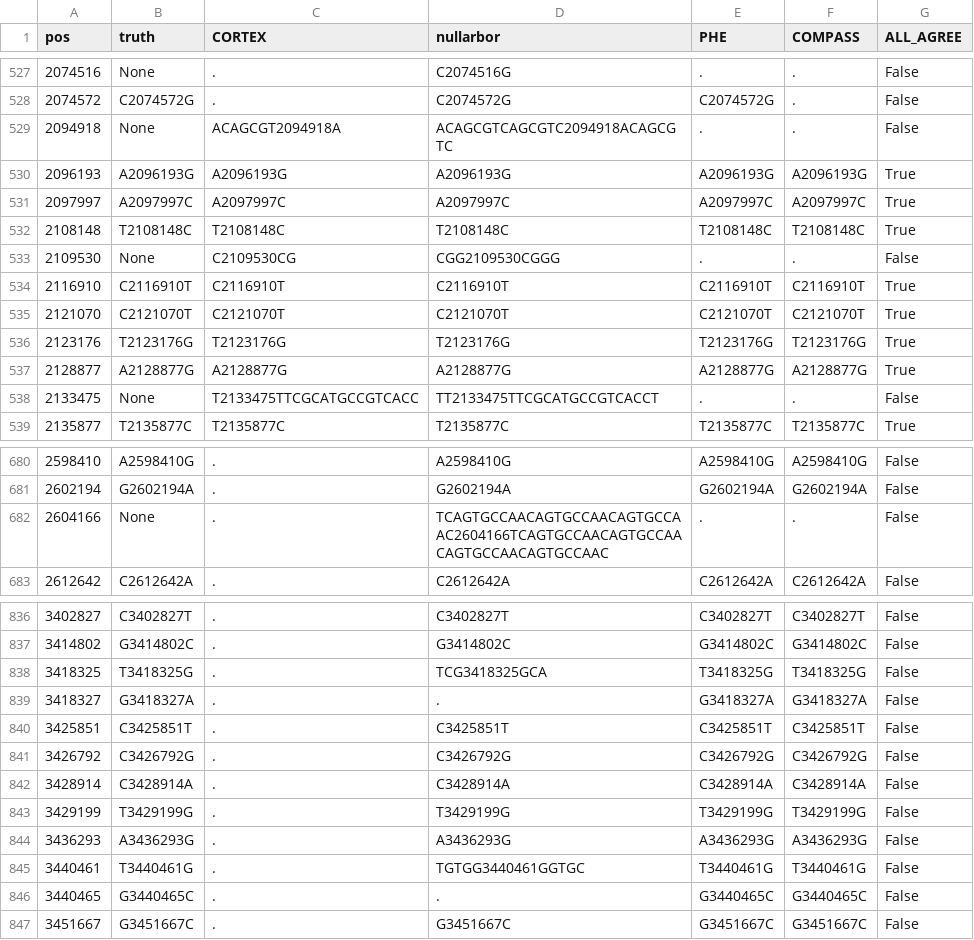
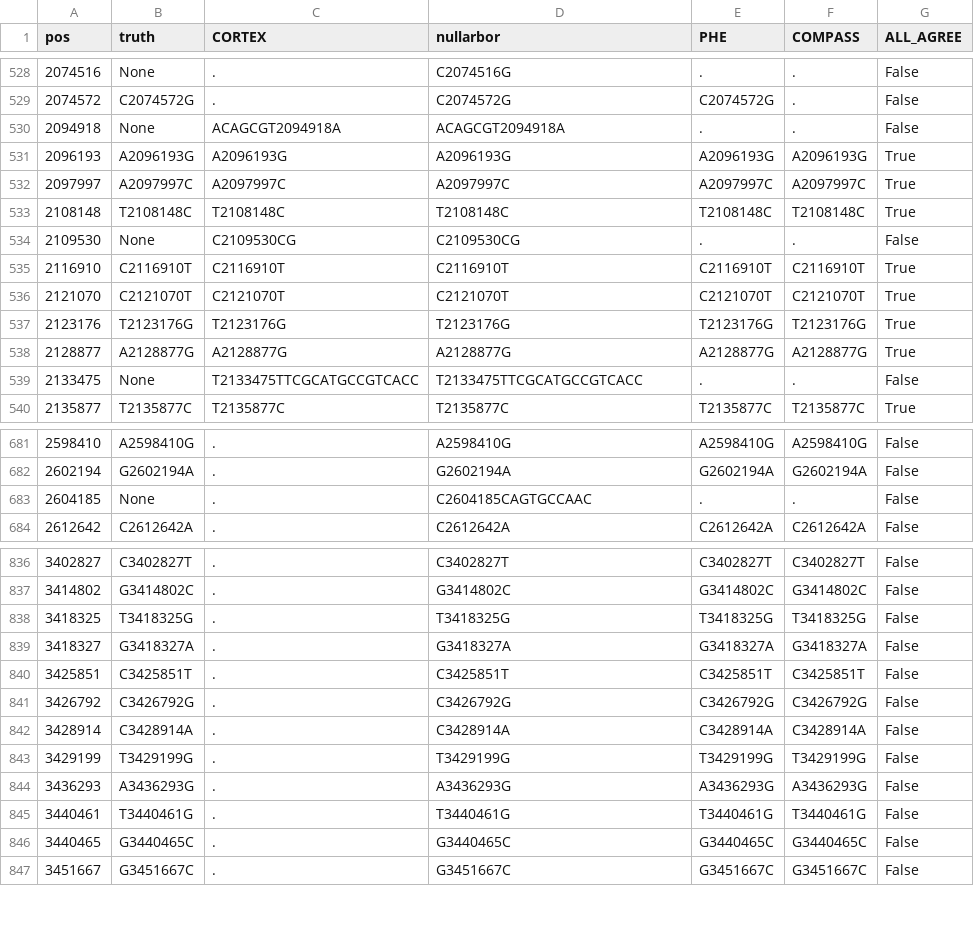
Before and after one commit to iqbal-lab/eval_wgs_for_public_health, a TSV file: results/F11/compare-F11-38_col_format.tsv, drawn as a sheet; only a part is shown, gaps mark what is left out; the diff covers the shown part only.

```diff
--- a/results/F11/compare-F11-38_col_format.tsv
+++ b/results/F11/compare-F11-38_col_format.tsv
@@ -528,3 +529,3 @@ pos	truth	CORTEX	nullarbor	PHE	COMPASS	ALL_AGREE
 2074572	C2074572G	.	C2074572G	C2074572G	.	False
-2094918	None	ACAGCGT2094918A	ACAGCGTCAGCGTC2094918ACAGCGTC	.	.	False
+2094918	None	ACAGCGT2094918A	ACAGCGT2094918A	.	.	False
 2096193	A2096193G	A2096193G	A2096193G	A2096193G	A2096193G	True
@@ -532,3 +533,3 @@ pos	truth	CORTEX	nullarbor	PHE	COMPASS	ALL_AGREE
 2108148	T2108148C	T2108148C	T2108148C	T2108148C	T2108148C	True
-2109530	None	C2109530CG	CGG2109530CGGG	.	.	False
+2109530	None	C2109530CG	C2109530CG	.	.	False
 2116910	C2116910T	C2116910T	C2116910T	C2116910T	C2116910T	True
@@ -537,3 +538,3 @@ pos	truth	CORTEX	nullarbor	PHE	COMPASS	ALL_AGREE
 2128877	A2128877G	A2128877G	A2128877G	A2128877G	A2128877G	True
-2133475	None	T2133475TTCGCATGCCGTCACC	TT2133475TTCGCATGCCGTCACCT	.	.	False
+2133475	None	T2133475TTCGCATGCCGTCACC	T2133475TTCGCATGCCGTCACC	.	.	False
 2135877	T2135877C	T2135877C	T2135877C	T2135877C	T2135877C	True
@@ -681,3 +682,3 @@ pos	truth	CORTEX	nullarbor	PHE	COMPASS	ALL_AGREE
 2602194	G2602194A	.	G2602194A	G2602194A	G2602194A	False
-2604166	None	.	TCAGTGCCAACAGTGCCAACAGTGCCAAC2604166TCAGTGCCAACAGTGCCAACAGTGCCAACAGTGCCAAC	.	.	False
+2604185	None	.	C2604185CAGTGCCAAC	.	.	False
 2612642	C2612642A	.	C2612642A	C2612642A	C2612642A	False
@@ -837,4 +837,4 @@ pos	truth	CORTEX	nullarbor	PHE	COMPASS	ALL_AGREE
 3414802	G3414802C	.	G3414802C	G3414802C	G3414802C	False
-3418325	T3418325G	.	TCG3418325GCA	T3418325G	T3418325G	False
-3418327	G3418327A	.	.	G3418327A	G3418327A	False
+3418325	T3418325G	.	T3418325G	T3418325G	T3418325G	False
+3418327	G3418327A	.	G3418327A	G3418327A	G3418327A	False
 3425851	C3425851T	.	C3425851T	C3425851T	C3425851T	False
@@ -844,4 +844,4 @@ pos	truth	CORTEX	nullarbor	PHE	COMPASS	ALL_AGREE
 3436293	A3436293G	.	A3436293G	A3436293G	A3436293G	False
-3440461	T3440461G	.	TGTGG3440461GGTGC	T3440461G	T3440461G	False
-3440465	G3440465C	.	.	G3440465C	G3440465C	False
+3440461	T3440461G	.	T3440461G	T3440461G	T3440461G	False
+3440465	G3440465C	.	G3440465C	G3440465C	G3440465C	False
 3451667	G3451667C	.	G3451667C	G3451667C	G3451667C	False
```
Also changed, not shown: 1 added row, 7 removed rows and 78 edited cells elsewhere in this file, results/F11/compare-F11-38_row_format.tsv.
